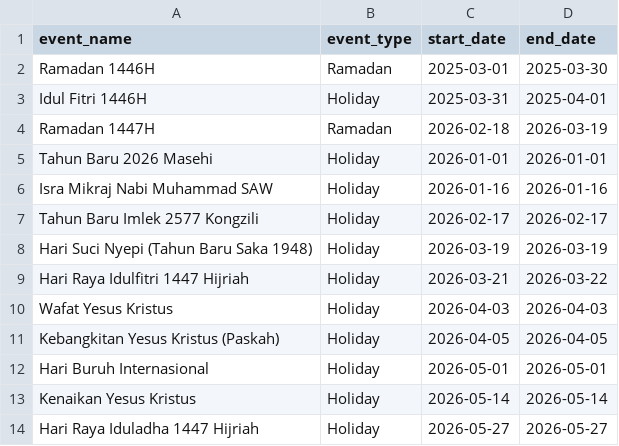
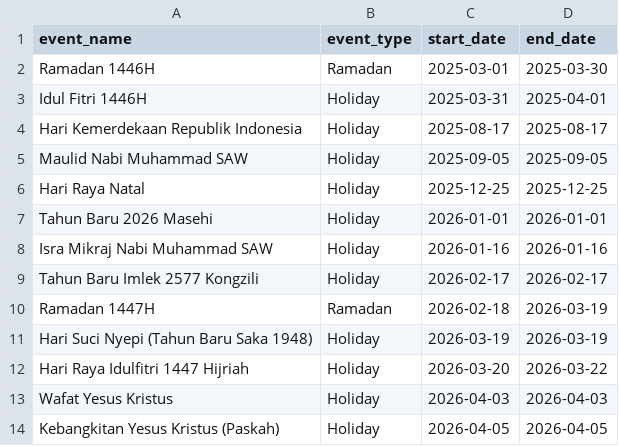
Before and after one commit to SMJ-205/data-infra-template, a CSV file: dbt/seeds/id_calendar_events.csv, drawn as a sheet; only a part is shown; the shorter side is filled out with more unchanged rows; the diff covers the shown part only.

Commit message:
feat: implement platform enhancements and bug fixes across data infrastructure

```diff
--- a/dbt/seeds/id_calendar_events.csv
+++ b/dbt/seeds/id_calendar_events.csv
@@ -3,3 +3,5 @@ Ramadan 1446H,Ramadan,2025-03-01,2025-03-30
 Idul Fitri 1446H,Holiday,2025-03-31,2025-04-01
-Ramadan 1447H,Ramadan,2026-02-18,2026-03-19
+Hari Kemerdekaan Republik Indonesia,Holiday,2025-08-17,2025-08-17
+Maulid Nabi Muhammad SAW,Holiday,2025-09-05,2025-09-05
+Hari Raya Natal,Holiday,2025-12-25,2025-12-25
 Tahun Baru 2026 Masehi,Holiday,2026-01-01,2026-01-01
@@ -7,4 +9,5 @@ Isra Mikraj Nabi Muhammad SAW,Holiday,2026-01-16,2026-01-16
 Tahun Baru Imlek 2577 Kongzili,Holiday,2026-02-17,2026-02-17
+Ramadan 1447H,Ramadan,2026-02-18,2026-03-19
 Hari Suci Nyepi (Tahun Baru Saka 1948),Holiday,2026-03-19,2026-03-19
-Hari Raya Idulfitri 1447 Hijriah,Holiday,2026-03-21,2026-03-22
+Hari Raya Idulfitri 1447 Hijriah,Holiday,2026-03-20,2026-03-22
 Wafat Yesus Kristus,Holiday,2026-04-03,2026-04-03
```
Also changed, not shown: 16 added rows elsewhere in this file, dbt/seeds/kpi_thresholds.csv, 42 other files.
